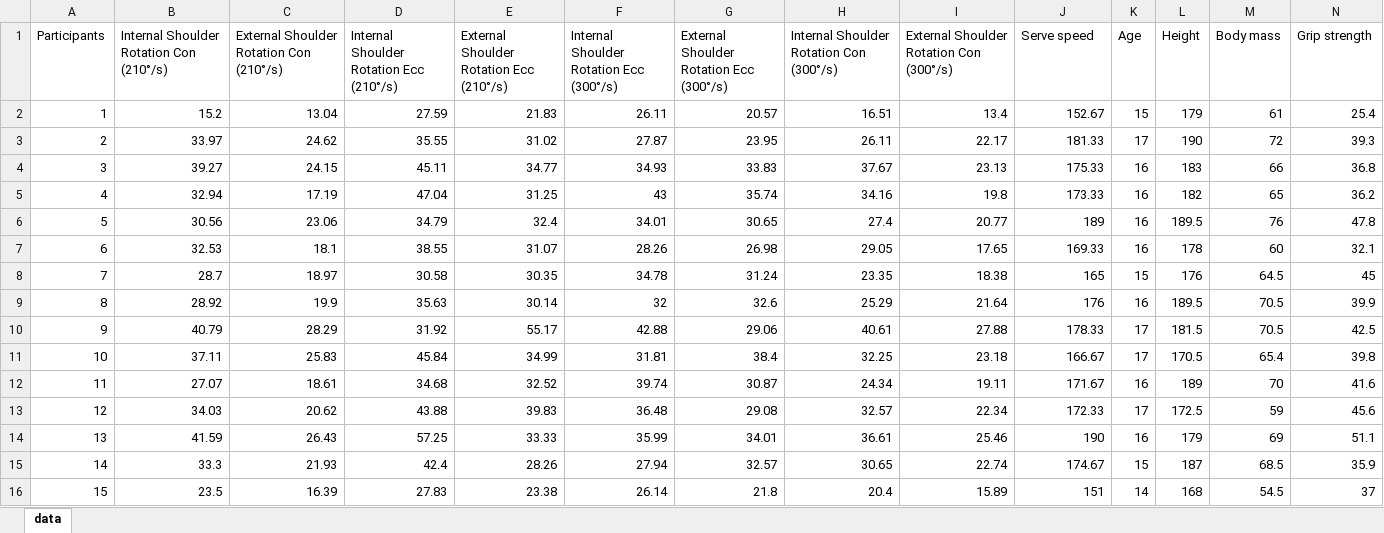
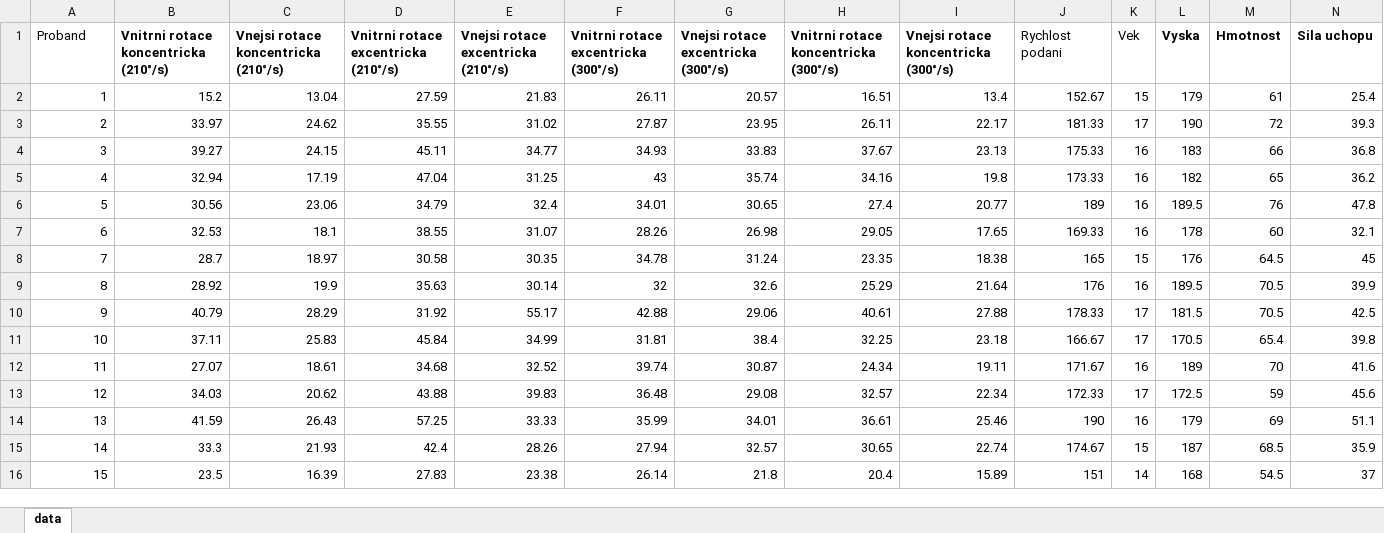
Before and after one commit to Maikl76/DatascienceGPT2, an Excel workbook: uploads/data.xlsx, sheet data, drawn as a sheet; only a part is shown; values as stored, in another font and other column widths than the file's, no borders; removed rows and columns are numbered as before the commit, all else as after; rows hold the shown columns only; the diff names each change by its address in the sheet, - before the commit and + after, or states it on an @@ line.

Commit message:
Add files via upload

```diff
--- a/uploads/data.xlsx (sheet data)
+++ b/uploads/data.xlsx (sheet data)
-row 1: Participants | Internal Shoulder Rotation Con (210°/s) | External Shoulder Rotation Con (210°/s) | Internal Shoulder Rotation Ecc (210°/s) | External Shoulder Rotation Ecc (210°/s) | Internal Shoulder Rotation Ecc (300°/s) | External Shoulder Rotation Ecc (300°/s) | Internal Shoulder Rotation Con (300°/s) | External Shoulder Rotation Con (300°/s) | Serve speed | Age | Height | Body mass | Grip strength
+row 1: Proband | Vnitrni rotace koncentricka (210°/s) | Vnejsi rotace koncentricka (210°/s) | Vnitrni rotace excentricka (210°/s) | Vnejsi rotace excentricka (210°/s) | Vnitrni rotace excentricka (300°/s) | Vnejsi rotace excentricka (300°/s) | Vnitrni rotace koncentricka (300°/s) | Vnejsi rotace koncentricka (300°/s) | Rychlost podani | Vek | Vyska | Hmotnost | Sila uchopu
```
